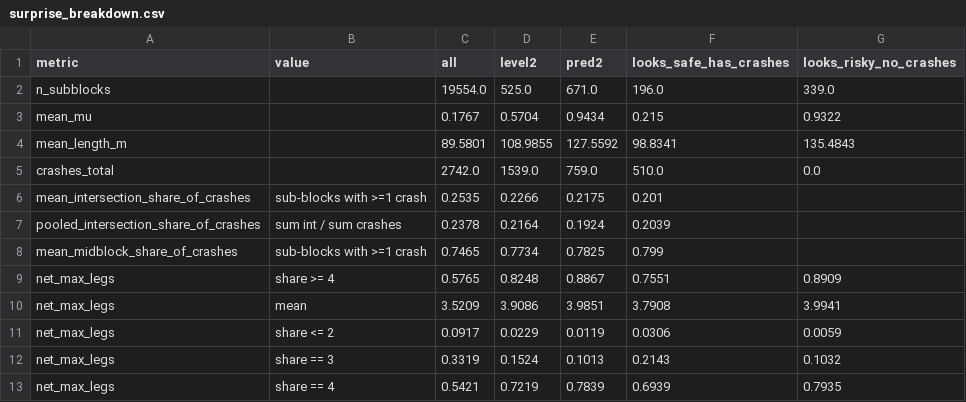
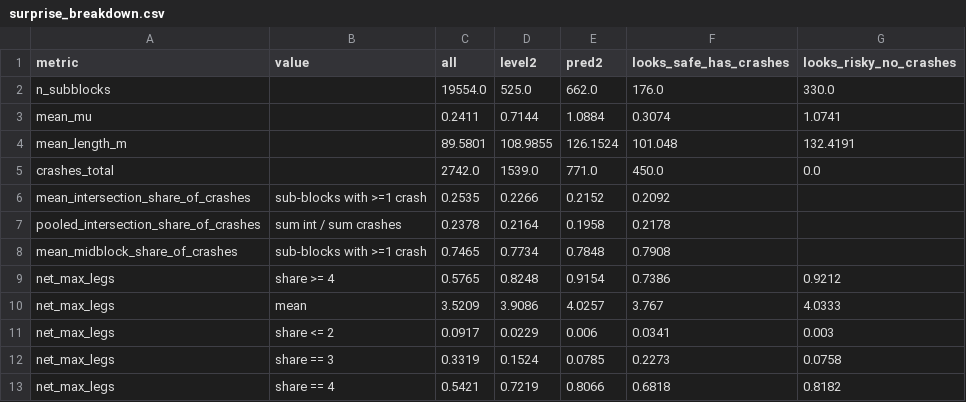
Before and after one commit to YuvrajGupta1808/CivicTech, a CSV file: output/surprise_breakdown.csv, drawn as a sheet; only a part is shown; the diff covers the shown part only.

```diff
--- a/output/surprise_breakdown.csv
+++ b/output/surprise_breakdown.csv
@@ -1,13 +1,13 @@
 metric,value,all,level2,pred2,looks_safe_has_crashes,looks_risky_no_crashes
-n_subblocks,,19554.0,525.0,671.0,196.0,339.0
-mean_mu,,0.1767,0.5704,0.9434,0.215,0.9322
-mean_length_m,,89.5801,108.9855,127.5592,98.8341,135.4843
-crashes_total,,2742.0,1539.0,759.0,510.0,0.0
-mean_intersection_share_of_crashes,sub-blocks with >=1 crash,0.2535,0.2266,0.2175,0.201,
-pooled_intersection_share_of_crashes,sum int / sum crashes,0.2378,0.2164,0.1924,0.2039,
-mean_midblock_share_of_crashes,sub-blocks with >=1 crash,0.7465,0.7734,0.7825,0.799,
-net_max_legs,share >= 4,0.5765,0.8248,0.8867,0.7551,0.8909
-net_max_legs,mean,3.5209,3.9086,3.9851,3.7908,3.9941
-net_max_legs,share <= 2,0.0917,0.0229,0.0119,0.0306,0.0059
-net_max_legs,share == 3,0.3319,0.1524,0.1013,0.2143,0.1032
-net_max_legs,share == 4,0.5421,0.7219,0.7839,0.6939,0.7935
+n_subblocks,,19554.0,525.0,662.0,176.0,330.0
+mean_mu,,0.2411,0.7144,1.0884,0.3074,1.0741
+mean_length_m,,89.5801,108.9855,126.1524,101.048,132.4191
+crashes_total,,2742.0,1539.0,771.0,450.0,0.0
+mean_intersection_share_of_crashes,sub-blocks with >=1 crash,0.2535,0.2266,0.2152,0.2092,
+pooled_intersection_share_of_crashes,sum int / sum crashes,0.2378,0.2164,0.1958,0.2178,
+mean_midblock_share_of_crashes,sub-blocks with >=1 crash,0.7465,0.7734,0.7848,0.7908,
+net_max_legs,share >= 4,0.5765,0.8248,0.9154,0.7386,0.9212
+net_max_legs,mean,3.5209,3.9086,4.0257,3.767,4.0333
+net_max_legs,share <= 2,0.0917,0.0229,0.006,0.0341,0.003
+net_max_legs,share == 3,0.3319,0.1524,0.0785,0.2273,0.0758
+net_max_legs,share == 4,0.5421,0.7219,0.8066,0.6818,0.8182
```
Also changed, not shown: 130 edited cells elsewhere in this file, output/lts_vs_crashes.csv, output/metrics_by_ward.csv, 29 other files.
